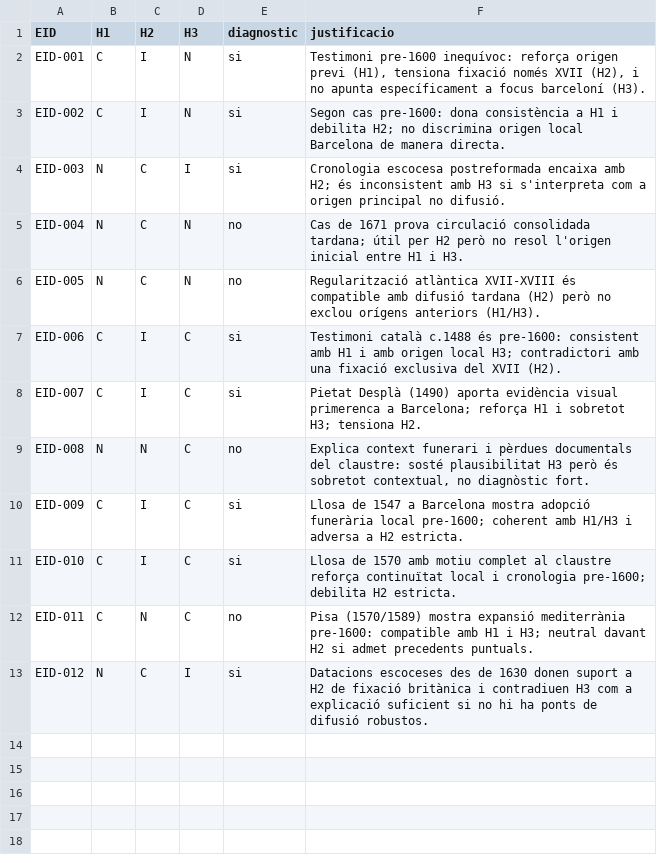
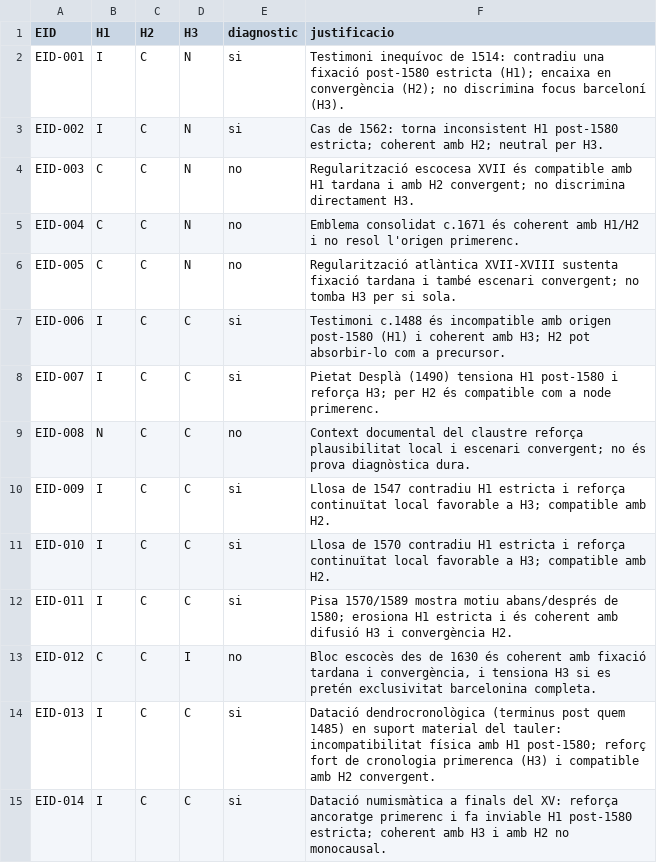
Before and after one commit to segueix/validaccio, a CSV file: evidence/ach_matrix.csv, drawn as a sheet.

```diff
--- a/evidence/ach_matrix.csv
+++ b/evidence/ach_matrix.csv
@@ -1,13 +1,15 @@
 EID,H1,H2,H3,diagnostic,justificacio
-EID-001,C,I,N,si,"Testimoni pre-1600 inequívoc: reforça origen previ (H1), tensiona fixació només XVII (H2), i no apunta específicament a focus barceloní (H3)."
-EID-002,C,I,N,si,"Segon cas pre-1600: dona consistència a H1 i debilita H2; no discrimina origen local Barcelona de manera directa."
-EID-003,N,C,I,si,"Cronologia escocesa postreformada encaixa amb H2; és inconsistent amb H3 si s'interpreta com a origen principal no difusió."
-EID-004,N,C,N,no,"Cas de 1671 prova circulació consolidada tardana; útil per H2 però no resol l'origen inicial entre H1 i H3."
-EID-005,N,C,N,no,"Regularització atlàntica XVII-XVIII és compatible amb difusió tardana (H2) però no exclou orígens anteriors (H1/H3)."
-EID-006,C,I,C,si,"Testimoni català c.1488 és pre-1600: consistent amb H1 i amb origen local H3; contradictori amb una fixació exclusiva del XVII (H2)."
-EID-007,C,I,C,si,"Pietat Desplà (1490) aporta evidència visual primerenca a Barcelona; reforça H1 i sobretot H3; tensiona H2."
-EID-008,N,N,C,no,"Explica context funerari i pèrdues documentals del claustre: sosté plausibilitat H3 però és sobretot contextual, no diagnòstic fort."
-EID-009,C,I,C,si,"Llosa de 1547 a Barcelona mostra adopció funerària local pre-1600; coherent amb H1/H3 i adversa a H2 estricta."
-EID-010,C,I,C,si,"Llosa de 1570 amb motiu complet al claustre reforça continuïtat local i cronologia pre-1600; debilita H2 estricta."
-EID-011,C,N,C,no,"Pisa (1570/1589) mostra expansió mediterrània pre-1600: compatible amb H1 i H3; neutral davant H2 si admet precedents puntuals."
-EID-012,N,C,I,si,"Datacions escoceses des de 1630 donen suport a H2 de fixació britànica i contradiuen H3 com a explicació suficient si no hi ha ponts de difusió robustos."
+EID-001,I,C,N,si,"Testimoni inequívoc de 1514: contradiu una fixació post-1580 estricta (H1); encaixa en convergència (H2); no discrimina focus barceloní (H3)."
+EID-002,I,C,N,si,"Cas de 1562: torna inconsistent H1 post-1580 estricta; coherent amb H2; neutral per H3."
+EID-003,C,C,N,no,"Regularització escocesa XVII és compatible amb H1 tardana i amb H2 convergent; no discrimina directament H3."
+EID-004,C,C,N,no,"Emblema consolidat c.1671 és coherent amb H1/H2 i no resol l'origen primerenc."
+EID-005,C,C,N,no,"Regularització atlàntica XVII-XVIII sustenta fixació tardana i també escenari convergent; no tomba H3 per si sola."
+EID-006,I,C,C,si,"Testimoni c.1488 és incompatible amb origen post-1580 (H1) i coherent amb H3; H2 pot absorbir-lo com a precursor."
+EID-007,I,C,C,si,"Pietat Desplà (1490) tensiona H1 post-1580 i reforça H3; per H2 és compatible com a node primerenc."
+EID-008,N,C,C,no,"Context documental del claustre reforça plausibilitat local i escenari convergent; no és prova diagnòstica dura."
+EID-009,I,C,C,si,"Llosa de 1547 contradiu H1 estricta i reforça continuïtat local favorable a H3; compatible amb H2."
+EID-010,I,C,C,si,"Llosa de 1570 contradiu H1 estricta i reforça continuïtat local favorable a H3; compatible amb H2."
+EID-011,I,C,C,si,"Pisa 1570/1589 mostra motiu abans/després de 1580; erosiona H1 estricta i és coherent amb difusió H3 i convergència H2."
+EID-012,C,C,I,no,"Bloc escocès des de 1630 és coherent amb fixació tardana i convergència, i tensiona H3 si es pretén exclusivitat barcelonina completa."
+EID-013,I,C,C,si,"Datació dendrocronològica (terminus post quem 1485) en suport material del tauler: incompatibilitat física amb H1 post-1580; reforç fort de cronologia primerenca (H3) i compatible amb H2 convergent."
+EID-014,I,C,C,si,"Datació numismàtica a finals del XV: reforça ancoratge primerenc i fa inviable H1 post-1580 estricta; coherent amb H3 i amb H2 no monocausal."
```
Also changed, not shown: evidence/evidencies.tsv, 6 other files.
